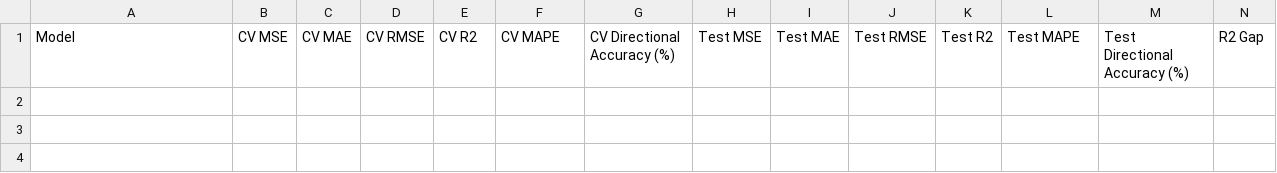
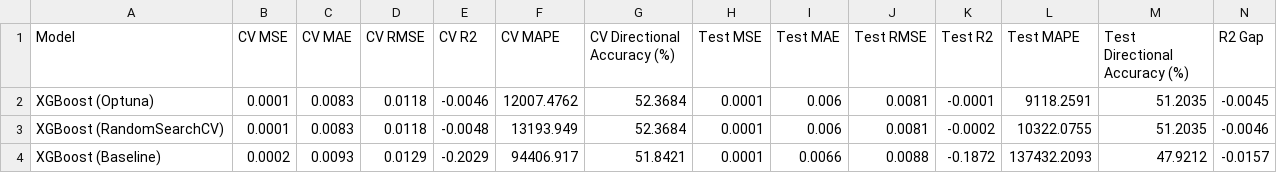
Before and after one commit to tshihab07/gold-price-forecasting, a CSV file: artifacts/ModelPerformance/AllModel_OverallPerformance.csv, drawn as a sheet; only a part is shown; rows hold the shown columns only; the diff names each change by its address in the sheet, - before the commit and + after, or states it on an @@ line.

Commit message:
report: include XGBoost model performance summary

```diff
--- a/artifacts/ModelPerformance/AllModel_OverallPerformance.csv
+++ b/artifacts/ModelPerformance/AllModel_OverallPerformance.csv
+row 2: XGBoost (Optuna) | 0.0001 | 0.0083 | 0.0118 | -0.0046 | 12007.4762 | 52.3684 | 0.0001 | 0.006 | 0.0081 | -0.0001 | 9118.2591 | 51.2035 | -0.0045
+row 3: XGBoost (RandomSearchCV) | 0.0001 | 0.0083 | 0.0118 | -0.0048 | 13193.949 | 52.3684 | 0.0001 | 0.006 | 0.0081 | -0.0002 | 10322.0755 | 51.2035 | -0.0046
+row 4: XGBoost (Baseline) | 0.0002 | 0.0093 | 0.0129 | -0.2029 | 94406.917 | 51.8421 | 0.0001 | 0.0066 | 0.0088 | -0.1872 | 137432.2093 | 47.9212 | -0.0157
```
